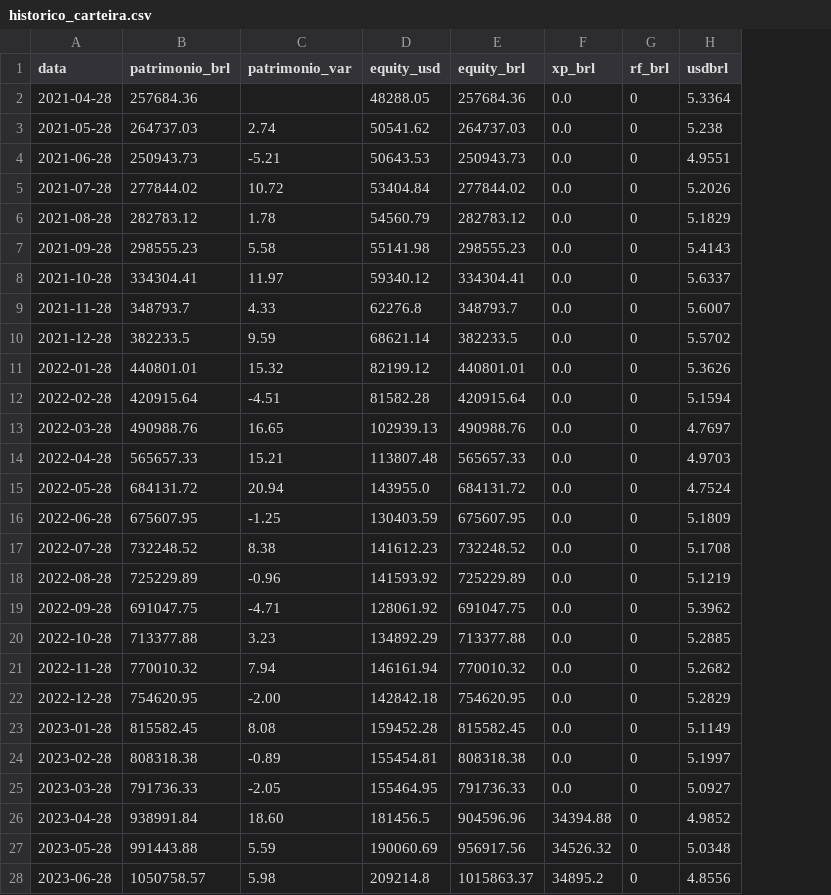
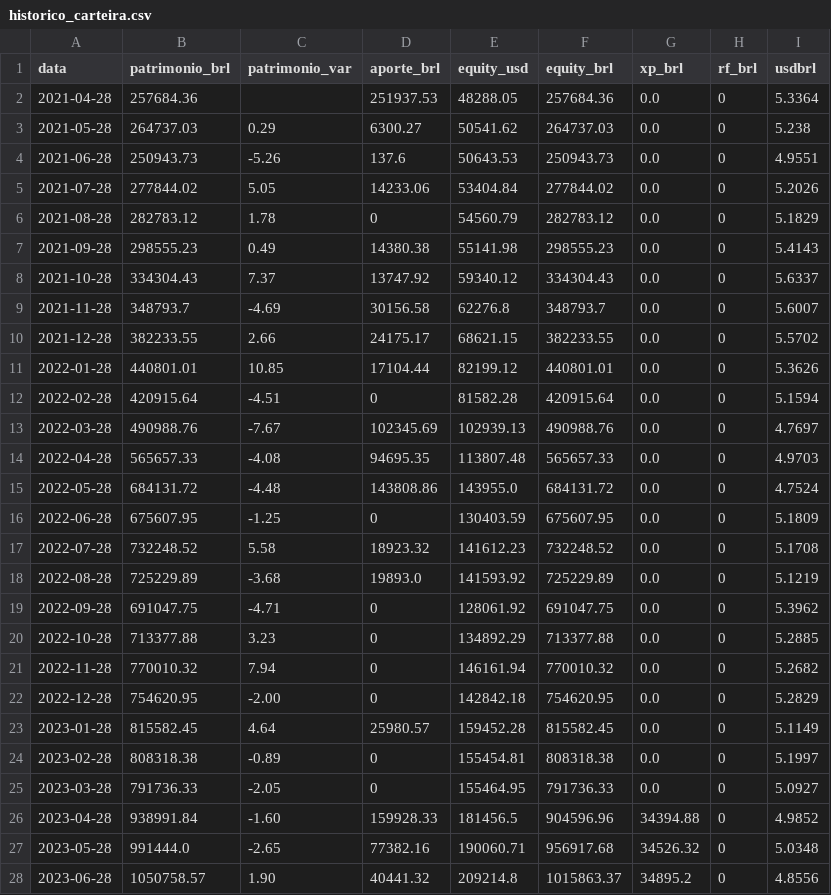
Before and after one commit to diegodemorais/wealth, a CSV file: dados/historico_carteira.csv, drawn as a sheet; only a part is shown; addresses are those after the commit; the diff covers the shown part only; the diff names each change by its address in the sheet, - before the commit and + after, or states it on an @@ line.

```diff
--- a/dados/historico_carteira.csv
+++ b/dados/historico_carteira.csv
+column D (aporte_brl), rows 2-28: 251937.53 | 6300.27 | 137.6 | 14233.06 | 0 | 14380.38 | 13747.92 | 30156.58 | 24175.17 | 17104.44 | 0 | 102345.69 | 94695.35 | 143808.86 | 0 | 18923.32 | 19893.0 | 0 | 0 | 0 | 0 | 25980.57 | 0 | 0 | 159928.33 | 77382.16 | 40441.32
-C3 (patrimonio_var): 2.74
+C3 (patrimonio_var): 0.29
-C4 (patrimonio_var): -5.21
+C4 (patrimonio_var): -5.26
-C5 (patrimonio_var): 10.72
+C5 (patrimonio_var): 5.05
-C7 (patrimonio_var): 5.58
+C7 (patrimonio_var): 0.49
-B8 (patrimonio_brl): 334304.41
+B8 (patrimonio_brl): 334304.43
-C8 (patrimonio_var): 11.97
+C8 (patrimonio_var): 7.37
-F8 (equity_brl): 334304.41
+F8 (equity_brl): 334304.43
-C9 (patrimonio_var): 4.33
+C9 (patrimonio_var): -4.69
-B10 (patrimonio_brl): 382233.5
+B10 (patrimonio_brl): 382233.55
-C10 (patrimonio_var): 9.59
+C10 (patrimonio_var): 2.66
-E10 (equity_usd): 68621.14
+E10 (equity_usd): 68621.15
-F10 (equity_brl): 382233.5
+F10 (equity_brl): 382233.55
-C11 (patrimonio_var): 15.32
+C11 (patrimonio_var): 10.85
-C13 (patrimonio_var): 16.65
+C13 (patrimonio_var): -7.67
-C14 (patrimonio_var): 15.21
+C14 (patrimonio_var): -4.08
-C15 (patrimonio_var): 20.94
+C15 (patrimonio_var): -4.48
-C17 (patrimonio_var): 8.38
+C17 (patrimonio_var): 5.58
-C18 (patrimonio_var): -0.96
+C18 (patrimonio_var): -3.68
-C23 (patrimonio_var): 8.08
+C23 (patrimonio_var): 4.64
-C26 (patrimonio_var): 18.60
+C26 (patrimonio_var): -1.60
-B27 (patrimonio_brl): 991443.88
+B27 (patrimonio_brl): 991444.0
-C27 (patrimonio_var): 5.59
+C27 (patrimonio_var): -2.65
-E27 (equity_usd): 190060.69
+E27 (equity_usd): 190060.71
-F27 (equity_brl): 956917.56
+F27 (equity_brl): 956917.68
-C28 (patrimonio_var): 5.98
+C28 (patrimonio_var): 1.90
```
Also changed, not shown: 45 edited cells elsewhere in this file, 2 other files.
